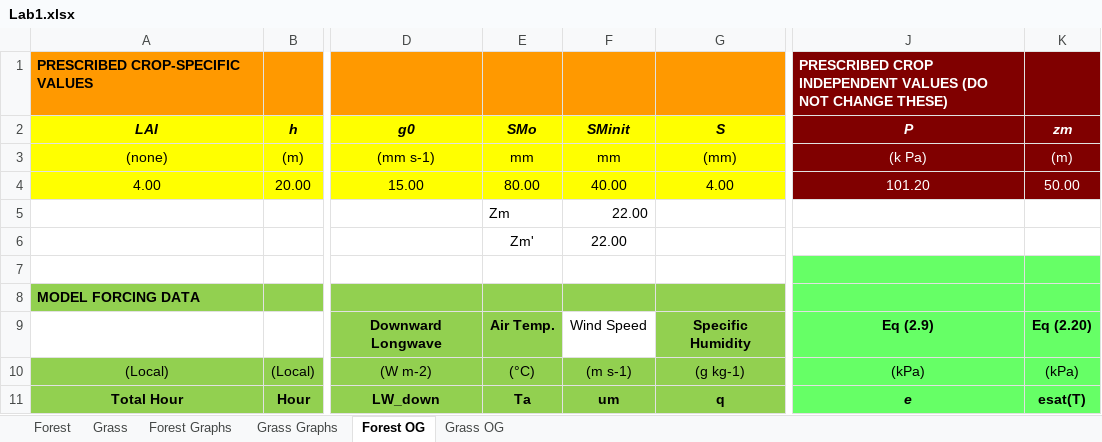
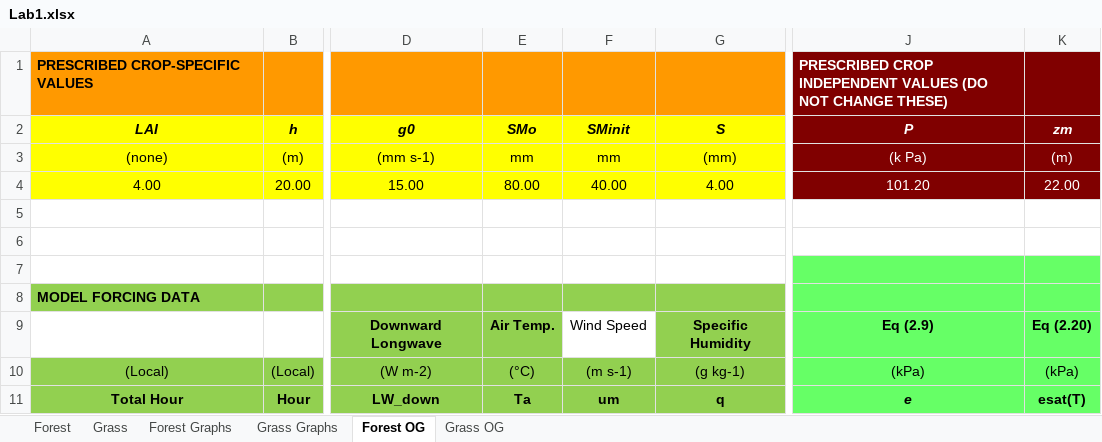
Before and after one commit to atdunwoody/EcoHydro, an Excel workbook: CIVE 625/Lab 1/Lab1.xlsx, sheet Forest OG, drawn as a sheet; only a part is shown, gaps mark what is left out; values as stored, in another font and other column widths than the file's, no borders; charts and pictures not drawn; rows hold the shown columns only; the diff names each change by its address in the sheet, - before the commit and + after, or states it on an @@ line.

```diff
--- a/CIVE 625/Lab 1/Lab1.xlsx (sheet Forest OG)
+++ b/CIVE 625/Lab 1/Lab1.xlsx (sheet Forest OG)
-K4 (zm): 50.00
+K4 (zm): 22.00
-E5 (SMo): Zm
+E5 (SMo): (empty)
-F5 (SMinit): 22.00
+F5 (SMinit): (empty)
-row 6:  |  |  | Zm' | 22.00
+row 6: (empty)
```
Also changed, not shown: sheet Grass OG, charts or pictures, 13 other files.
